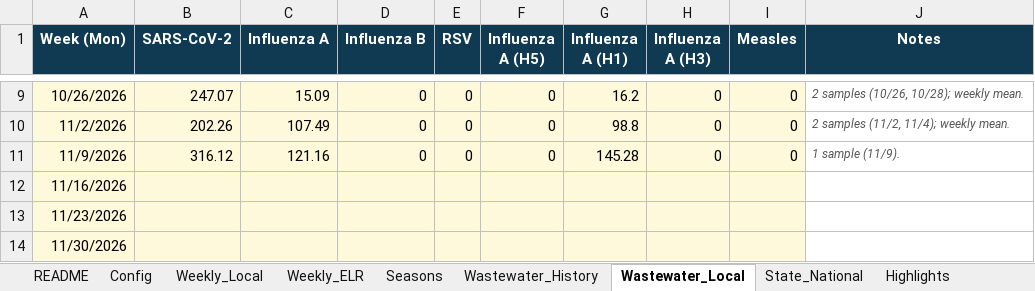
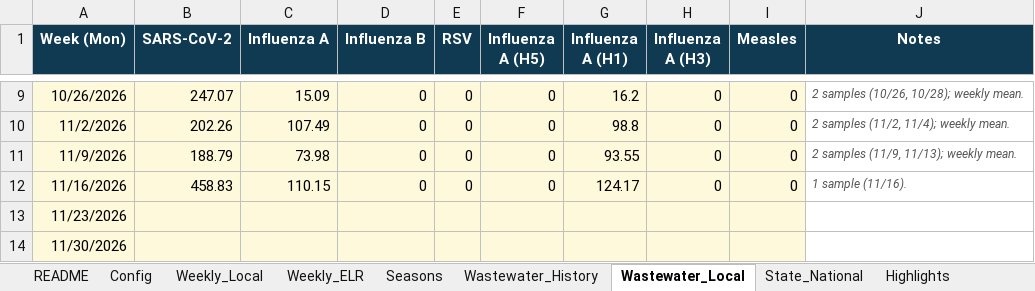
Before and after one commit to EmilyKillion/mono-county-dashboards, an Excel workbook: respiratory/RV_Tracker.xlsx, sheet Wastewater_Local, drawn as a sheet; only a part is shown, gaps mark what is left out; values as stored, in another font and other column widths than the file's, no borders; the diff names each change by its address in the sheet, - before the commit and + after, or states it on an @@ line.

```diff
--- a/respiratory/RV_Tracker.xlsx (sheet Wastewater_Local)
+++ b/respiratory/RV_Tracker.xlsx (sheet Wastewater_Local)
-B11 (SARS-CoV-2): 316.12
+B11 (SARS-CoV-2): 188.79
-C11 (Influenza A): 121.16
+C11 (Influenza A): 73.98
-G11 (Influenza A (H1)): 145.28
+G11 (Influenza A (H1)): 93.55
-J11 (Notes): 1 sample (11/9).
+J11 (Notes): 2 samples (11/9, 11/13); weekly mean.
-B12 (SARS-CoV-2): (empty)
+B12 (SARS-CoV-2): 458.83
-C12 (Influenza A): (empty)
+C12 (Influenza A): 110.15
-D12 (Influenza B): (empty)
+D12 (Influenza B): 0
-E12 (RSV): (empty)
+E12 (RSV): 0
-F12 (Influenza A (H5)): (empty)
+F12 (Influenza A (H5)): 0
-G12 (Influenza A (H1)): (empty)
+G12 (Influenza A (H1)): 124.17
-H12 (Influenza A (H3)): (empty)
+H12 (Influenza A (H3)): 0
-I12 (Measles): (empty)
+I12 (Measles): 0
-J12 (Notes): (empty)
+J12 (Notes): 1 sample (11/16).
```
Also changed, not shown: sheet Highlights, sheet Config.
